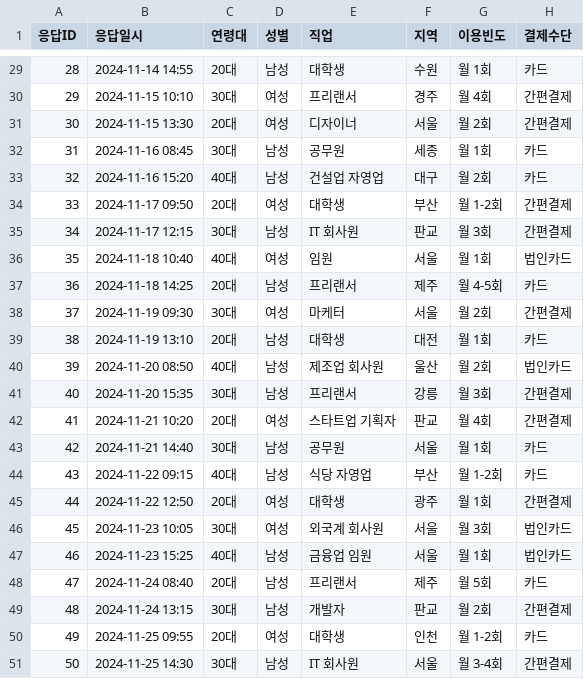
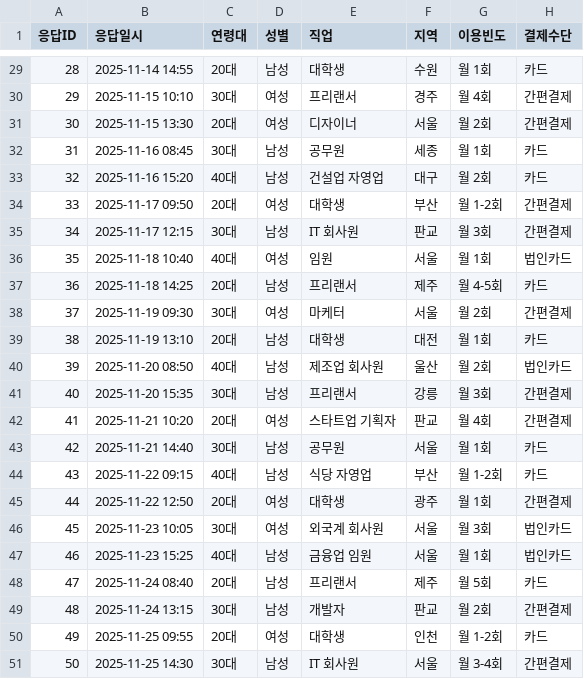
Before and after one commit to hijigoo/github-copilot-vibe-coding, a CSV file: sessions/data/customer_satisfaction_survey.csv, drawn as a sheet; only a part is shown, gaps mark what is left out; the diff covers the shown part only; the diff names each change by its address in the sheet, - before the commit and + after, or states it on an @@ line.

```diff
--- a/sessions/data/customer_satisfaction_survey.csv
+++ b/sessions/data/customer_satisfaction_survey.csv
-B29 (응답일시): 2024-11-14 14:55
+B29 (응답일시): 2025-11-14 14:55
-B30 (응답일시): 2024-11-15 10:10
+B30 (응답일시): 2025-11-15 10:10
-B31 (응답일시): 2024-11-15 13:30
+B31 (응답일시): 2025-11-15 13:30
-B32 (응답일시): 2024-11-16 08:45
+B32 (응답일시): 2025-11-16 08:45
-B33 (응답일시): 2024-11-16 15:20
+B33 (응답일시): 2025-11-16 15:20
-B34 (응답일시): 2024-11-17 09:50
+B34 (응답일시): 2025-11-17 09:50
-B35 (응답일시): 2024-11-17 12:15
+B35 (응답일시): 2025-11-17 12:15
-B36 (응답일시): 2024-11-18 10:40
+B36 (응답일시): 2025-11-18 10:40
-B37 (응답일시): 2024-11-18 14:25
+B37 (응답일시): 2025-11-18 14:25
-B38 (응답일시): 2024-11-19 09:30
+B38 (응답일시): 2025-11-19 09:30
-B39 (응답일시): 2024-11-19 13:10
+B39 (응답일시): 2025-11-19 13:10
-B40 (응답일시): 2024-11-20 08:50
+B40 (응답일시): 2025-11-20 08:50
-B41 (응답일시): 2024-11-20 15:35
+B41 (응답일시): 2025-11-20 15:35
-B42 (응답일시): 2024-11-21 10:20
+B42 (응답일시): 2025-11-21 10:20
-B43 (응답일시): 2024-11-21 14:40
+B43 (응답일시): 2025-11-21 14:40
-B44 (응답일시): 2024-11-22 09:15
+B44 (응답일시): 2025-11-22 09:15
-B45 (응답일시): 2024-11-22 12:50
+B45 (응답일시): 2025-11-22 12:50
-B46 (응답일시): 2024-11-23 10:05
+B46 (응답일시): 2025-11-23 10:05
-B47 (응답일시): 2024-11-23 15:25
+B47 (응답일시): 2025-11-23 15:25
-B48 (응답일시): 2024-11-24 08:40
+B48 (응답일시): 2025-11-24 08:40
-B49 (응답일시): 2024-11-24 13:15
+B49 (응답일시): 2025-11-24 13:15
-B50 (응답일시): 2024-11-25 09:55
+B50 (응답일시): 2025-11-25 09:55
-B51 (응답일시): 2024-11-25 14:30
+B51 (응답일시): 2025-11-25 14:30
```
Also changed, not shown: 27 edited cells elsewhere in this file, sessions/data/customer_list_full.csv, 10 other files.
